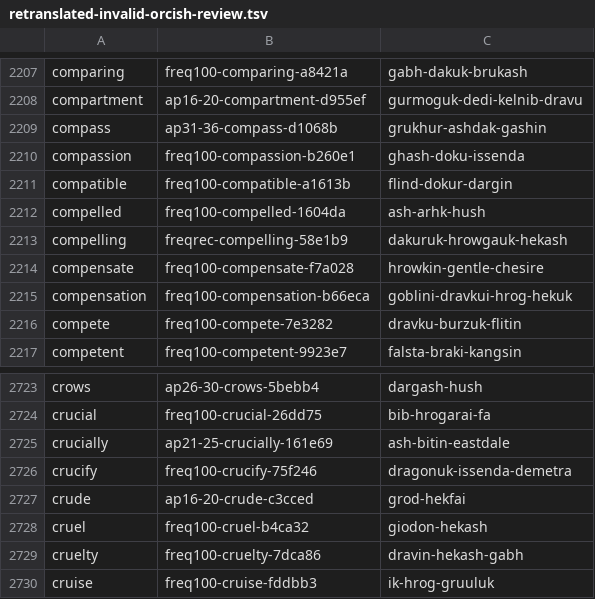
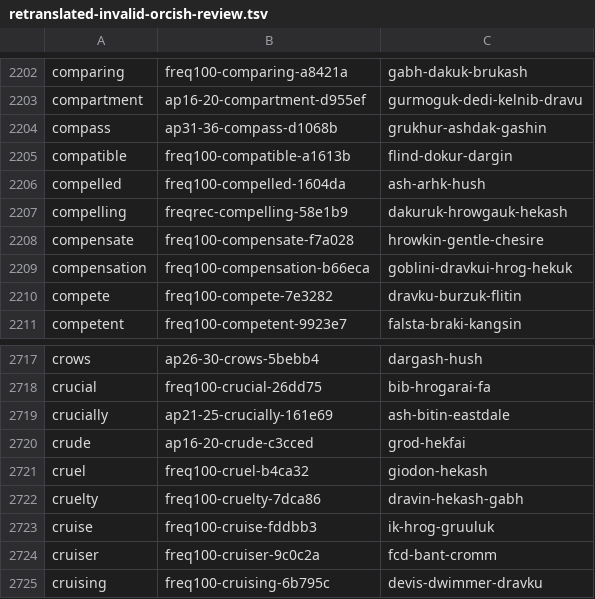
Before and after one commit to kyrathasoft/player-assistant, a TSV file: codex-scratch/orcish-retranslation-review/retranslated-invalid-orcish-review.tsv, drawn as a sheet; only a part is shown, gaps mark what is left out; the shorter side is filled out with more unchanged rows; the diff covers the shown part only.

```diff
--- a/codex-scratch/orcish-retranslation-review/retranslated-invalid-orcish-review.tsv
+++ b/codex-scratch/orcish-retranslation-review/retranslated-invalid-orcish-review.tsv
@@ -2209,3 +2204,2 @@
 "compass"	"ap31-36-compass-d1068b"	"grukhur-ashdak-gashin"
-"compassion"	"freq100-compassion-b260e1"	"ghash-doku-issenda"
 "compatible"	"freq100-compatible-a1613b"	"flind-dokur-dargin"
@@ -2725,3 +2719,2 @@
 "crucially"	"ap21-25-crucially-161e69"	"ash-bitin-eastdale"
-"crucify"	"freq100-crucify-75f246"	"dragonuk-issenda-demetra"
 "crude"	"ap16-20-crude-c3cced"	"grod-hekfai"
```
Also changed, not shown: 5 removed rows elsewhere in this file, 20 other files.
